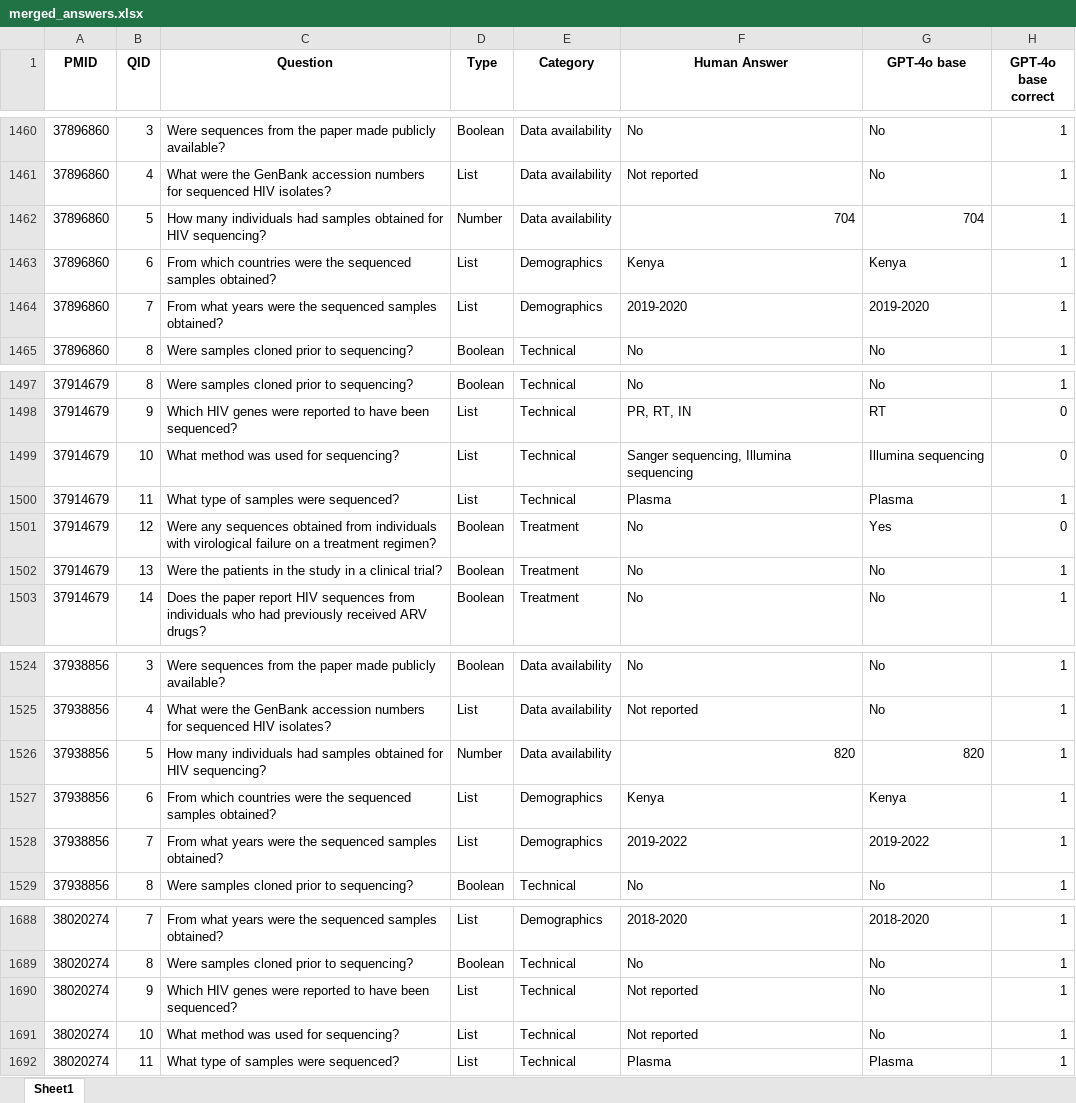
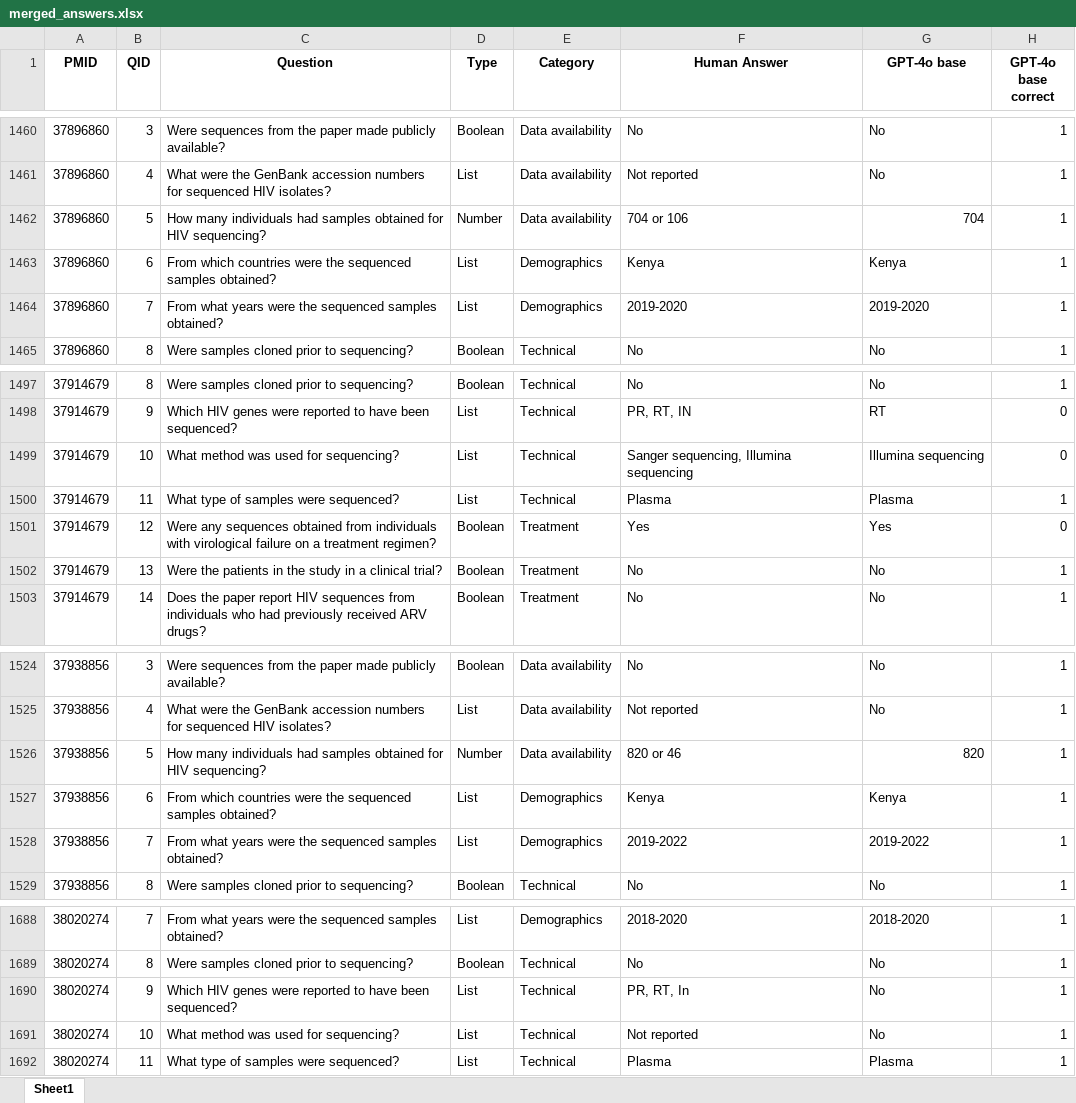
Before and after one commit to hivdb/chat_HIVDB_paper, an Excel workbook: advanced-prompting/csv/merged_answers.xlsx, sheet Sheet1, drawn as a sheet; only a part is shown, gaps mark what is left out; values as stored, in another font and other column widths than the file's, no borders; the diff covers the shown part only; the diff names each change by its address in the sheet, - before the commit and + after, or states it on an @@ line.

```diff
--- a/advanced-prompting/csv/merged_answers.xlsx (sheet Sheet1)
+++ b/advanced-prompting/csv/merged_answers.xlsx (sheet Sheet1)
-F1462 (Human Answer): 704
+F1462 (Human Answer): 704 or 106
-F1501 (Human Answer): No
+F1501 (Human Answer): Yes
-F1526 (Human Answer): 820
+F1526 (Human Answer): 820 or 46
-F1690 (Human Answer): Not reported
+F1690 (Human Answer): PR, RT, In
```
Also changed, not shown: 28 edited cells elsewhere in this sheet, advanced-prompting/csv/all answers.xlsx.
